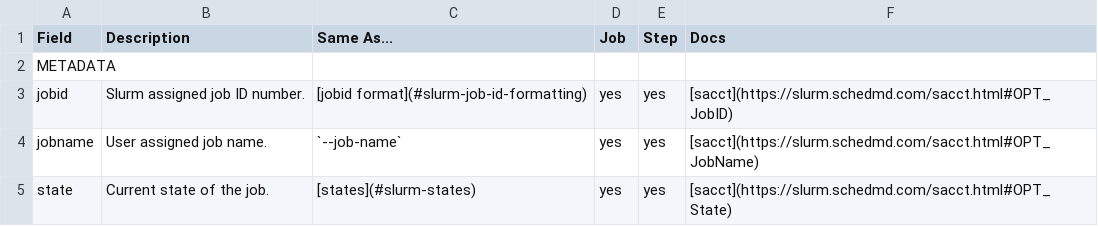
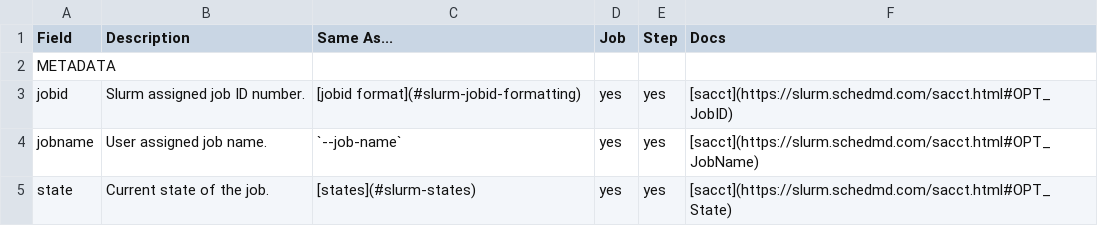
Before and after one commit to uabrc/uabrc.github.io, a CSV file: docs/cheaha/res/sacct_fields.csv, drawn as a sheet; only a part is shown.

```diff
--- a/docs/cheaha/res/sacct_fields.csv
+++ b/docs/cheaha/res/sacct_fields.csv
@@ -2,3 +2,3 @@ Field,Description,Same As...,Job,Step,Docs
 METADATA
-jobid,"Slurm assigned job ID number.",[jobid format](#slurm-job-id-formatting),yes,yes,[sacct](https://slurm.schedmd.com/sacct.html#OPT_JobID)
+jobid,"Slurm assigned job ID number.",[jobid format](#slurm-jobid-formatting),yes,yes,[sacct](https://slurm.schedmd.com/sacct.html#OPT_JobID)
 jobname,"User assigned job name.",`--job-name`,yes,yes,[sacct](https://slurm.schedmd.com/sacct.html#OPT_JobName)
```
Also changed, not shown: 2 other files.
